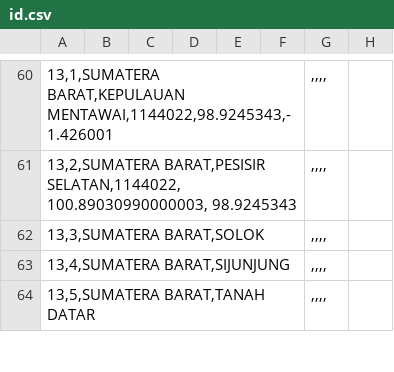
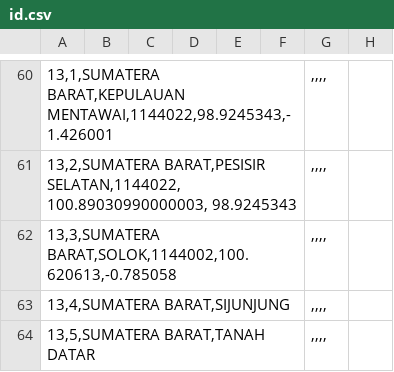
Before and after one commit to peuyeum/peuyeum, a CSV file: docs/id.csv, drawn as a sheet; only a part is shown, gaps mark what is left out; the diff names each change by its address in the sheet, - before the commit and + after, or states it on an @@ line.

Commit message:
13,3,SUMATERA BARAT,SOLOK

```diff
--- a/docs/id.csv
+++ b/docs/id.csv
-A62: 13,3,SUMATERA BARAT,SOLOK
+A62: 13,3,SUMATERA BARAT,SOLOK,1144002,100.620613,-0.785058
```
Also changed, not shown: 2 other files.
